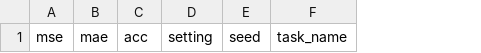
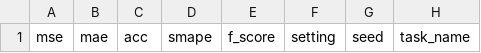
Before and after one commit to Jack251970/Time-Series-Library, a CSV file: data/jump_data.csv, drawn as a sheet; only a part is shown; the diff names each change by its address in the sheet, - before the commit and + after, or states it on an @@ line.

```diff
--- a/data/jump_data.csv
+++ b/data/jump_data.csv
+column D, row 1: smape
+column E, row 1: f_score
```
Also changed, not shown: data/long_term_forecast/data.csv, data/long_term_forecast/data_crossformer.csv, 2 other files.
